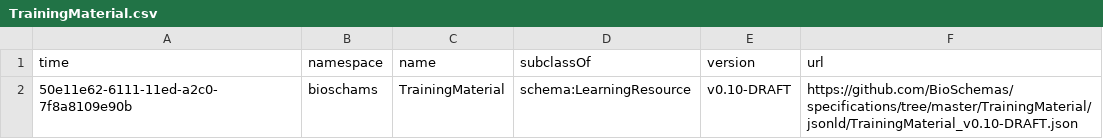
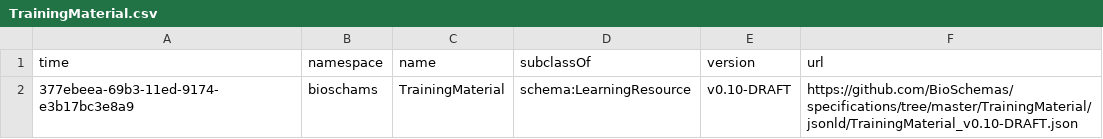
Before and after one commit to BioSchemas/bioschemas-dde, a CSV file: latest-updated-profiles/TrainingMaterial.csv, drawn as a sheet.

```diff
--- a/latest-updated-profiles/TrainingMaterial.csv
+++ b/latest-updated-profiles/TrainingMaterial.csv
@@ -1,2 +1,2 @@
 time,namespace,name,subclassOf,version,url
-50e11e62-6111-11ed-a2c0-7f8a8109e90b,bioschams,TrainingMaterial,schema:LearningResource,v0.10-DRAFT,https://github.com/BioSchemas/specifications/tree/master/TrainingMaterial/jsonld/TrainingMaterial_v0.10-DRAFT.json
+377ebeea-69b3-11ed-9174-e3b17bc3e8a9,bioschams,TrainingMaterial,schema:LearningResource,v0.10-DRAFT,https://github.com/BioSchemas/specifications/tree/master/TrainingMaterial/jsonld/TrainingMaterial_v0.10-DRAFT.json
```
Also changed, not shown: latest-updated-profiles/Taxon.csv, latest-updated-profiles/TaxonName.csv.
